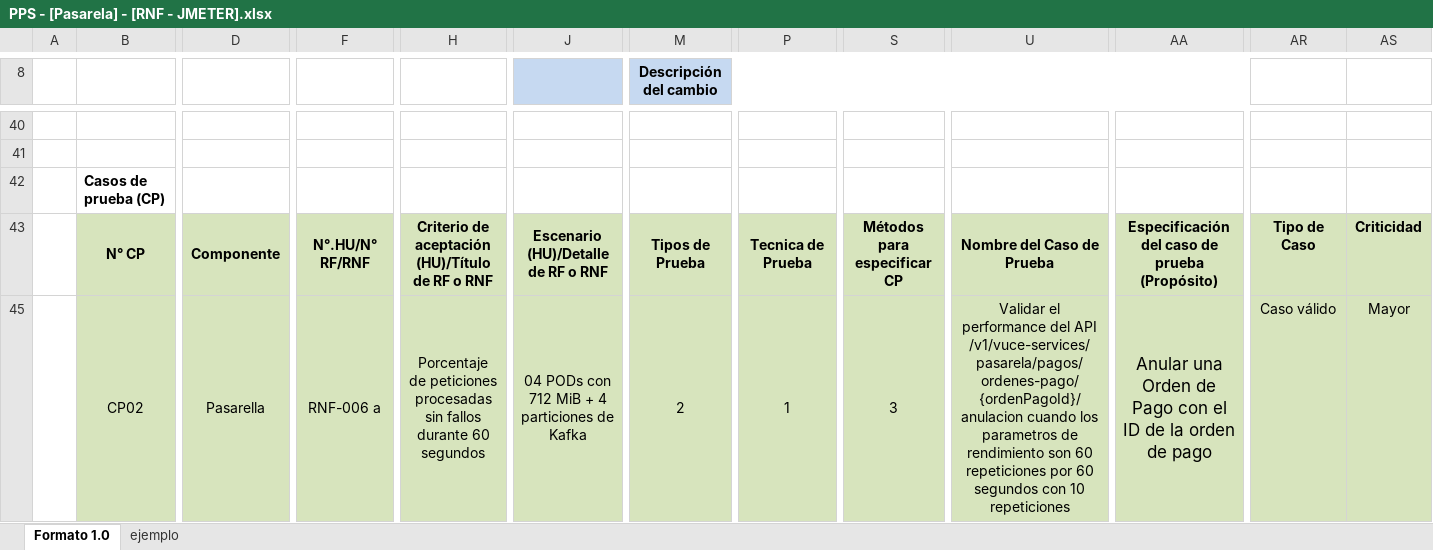
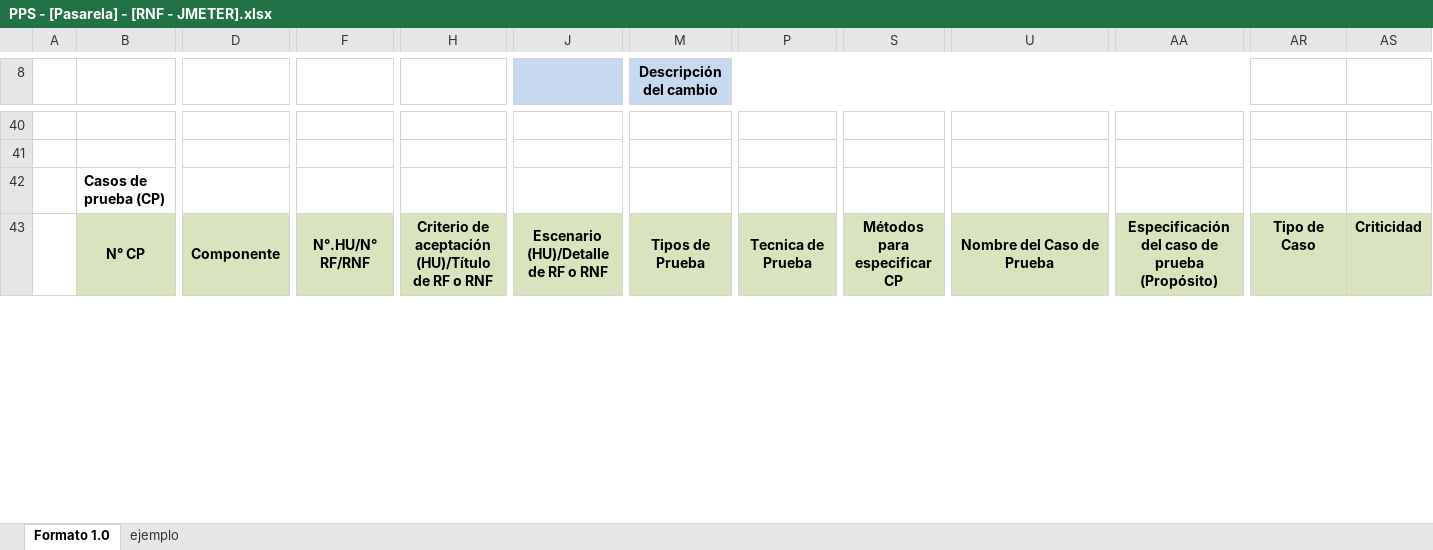
Before and after one commit to TheLastMVK/DocumentoVuce, an Excel workbook: PROYECTO PASARELLA/PPS - [Pasarela] - [RNF - JMETER].xlsx, sheet Formato 1.0, drawn as a sheet; only a part is shown, gaps mark what is left out; values as stored, in another font and other column widths than the file's, no borders; charts and pictures not drawn; rows hold the shown columns only; the diff covers the shown part only; the diff names each change by its address in the sheet, - before the commit and + after, or states it on an @@ line.

```diff
--- a/PROYECTO PASARELLA/PPS - [Pasarela] - [RNF - JMETER].xlsx (sheet Formato 1.0)
+++ b/PROYECTO PASARELLA/PPS - [Pasarela] - [RNF - JMETER].xlsx (sheet Formato 1.0)
@@ row 45 hidden:  | CP02 | Pasarella | RNF-006 a | Porcentaje de peticiones procesadas sin fallos durante 60 segundos | 04 PODs con 712 MiB + 4 particiones de Kafka | 2 | 1 | 3 | Validar el performance del API /v1/vuce-services/pasarela/pagos/ordenes-pago/{ordenPagoId}/anulacion cuando los parametros de rendimiento son 60 repeticiones por 60 segundos con 10 repeticiones | Anular una Orden de Pago con el ID de la orden de pago | Caso válido | Mayor @@
```
Also changed, not shown: 27 edited cells elsewhere in this sheet, charts or pictures, 2 other files.
